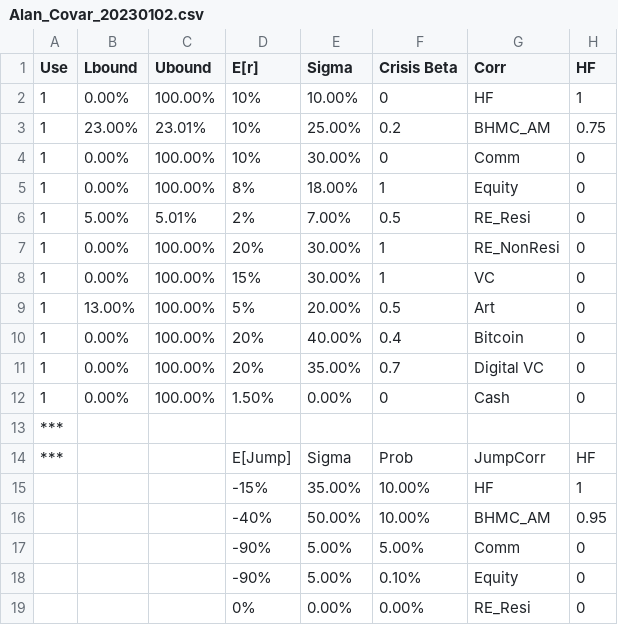
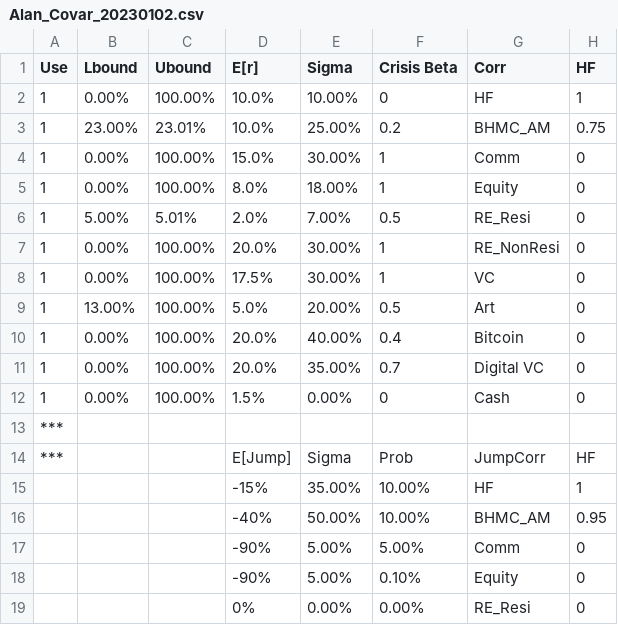
Before and after one commit to ElmPartners/Data, a CSV file: Alan_Covar_20230102.csv, drawn as a sheet; only a part is shown; the diff names each change by its address in the sheet, - before the commit and + after, or states it on an @@ line.

Commit message:
Add files via upload

```diff
--- a/Alan_Covar_20230102.csv
+++ b/Alan_Covar_20230102.csv
-D2:D3 (E[r]): 10%
+D2:D3 (E[r]): 10.0%
-D4 (E[r]): 10%
+D4 (E[r]): 15.0%
-F4 (Crisis Beta): 0
+F4 (Crisis Beta): 1
-D5 (E[r]): 8%
+D5 (E[r]): 8.0%
-D6 (E[r]): 2%
+D6 (E[r]): 2.0%
-D7 (E[r]): 20%
+D7 (E[r]): 20.0%
-D8 (E[r]): 15%
+D8 (E[r]): 17.5%
-D9 (E[r]): 5%
+D9 (E[r]): 5.0%
-D10:D11 (E[r]): 20%
+D10:D11 (E[r]): 20.0%
-D12 (E[r]): 1.50%
+D12 (E[r]): 1.5%
```
